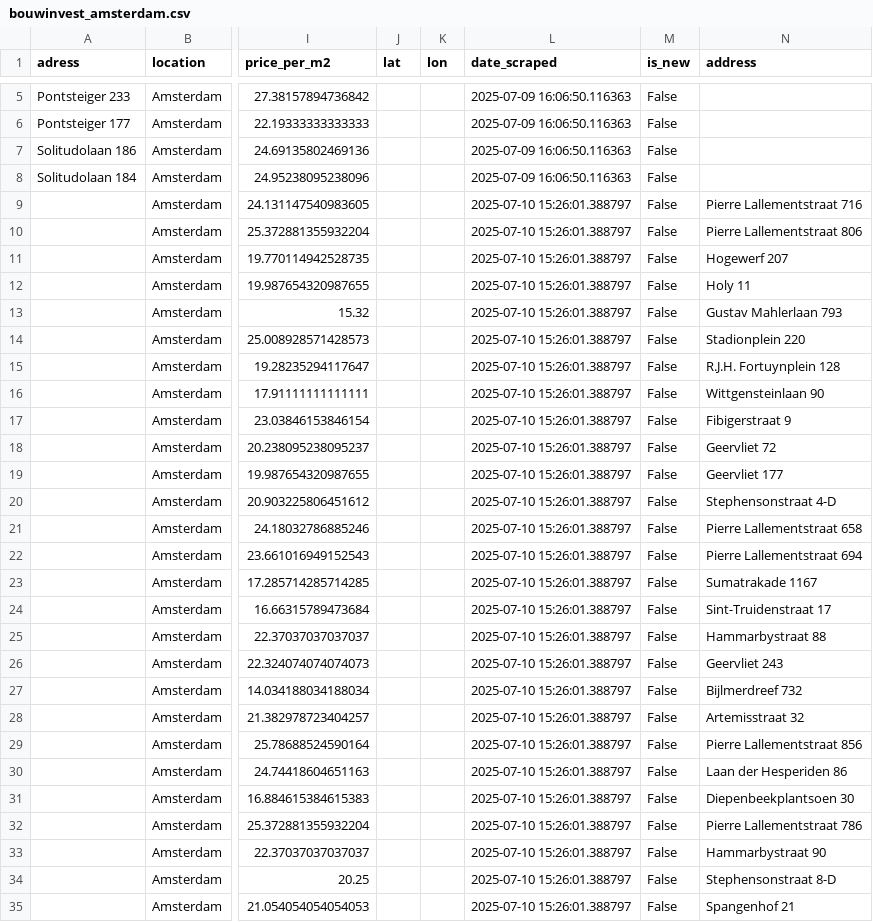
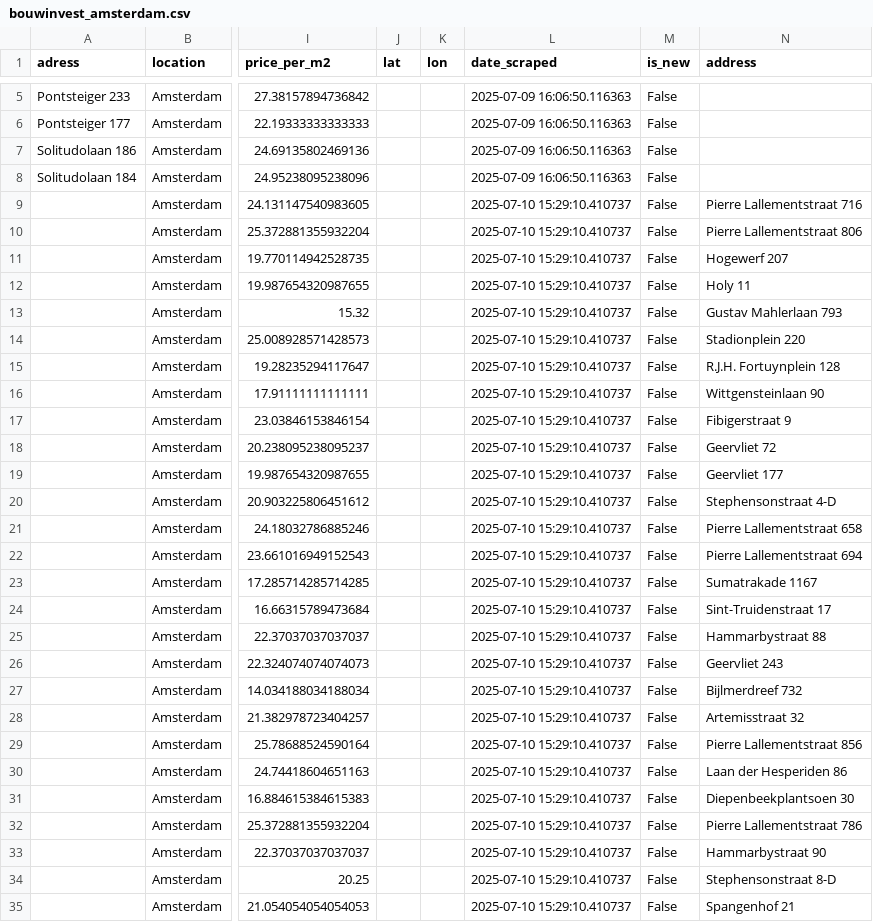
Before and after one commit to Lebramjames/housing-tool, a CSV file: data/huren/bouwinvest_amsterdam.csv, drawn as a sheet; only a part is shown, gaps mark what is left out; the diff covers the shown part only; the diff names each change by its address in the sheet, - before the commit and + after, or states it on an @@ line.

Commit message:
Update Amsterdam property data 2025-07-10

```diff
--- a/data/huren/bouwinvest_amsterdam.csv
+++ b/data/huren/bouwinvest_amsterdam.csv
-L9:L35 (date_scraped): 2025-07-10 15:26:01.388797
+L9:L35 (date_scraped): 2025-07-10 15:29:10.410737
```
Also changed, not shown: 23 edited cells elsewhere in this file, data/huren/ikwilhuren_amsterdam.csv, data/huren/properties_amsterdam.csv.
